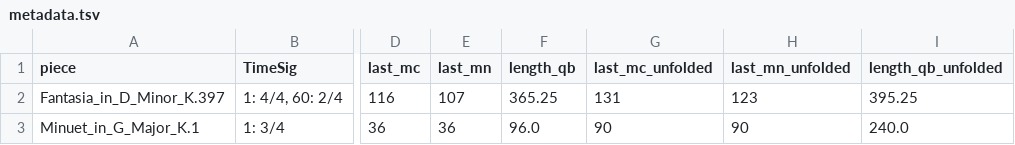
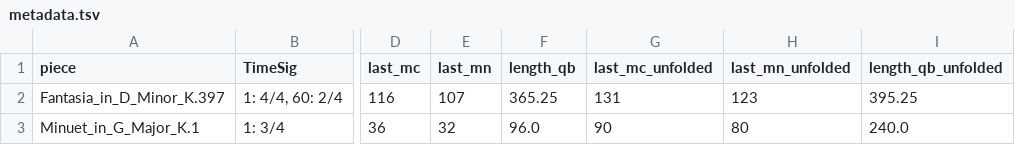
Before and after one commit to MusicalForm/mozart_piano, a TSV file: metadata.tsv, drawn as a sheet; only a part is shown, gaps mark what is left out; the diff names each change by its address in the sheet, - before the commit and + after, or states it on an @@ line.

```diff
--- a/metadata.tsv
+++ b/metadata.tsv
-E3 (last_mn): 36
+E3 (last_mn): 32
-H3 (last_mn_unfolded): 90
+H3 (last_mn_unfolded): 80
```
Also changed, not shown: chords/Minuet_in_G_Major_K.1.chords.tsv, measures/Minuet_in_G_Major_K.1.measures.tsv, 17 other files.
